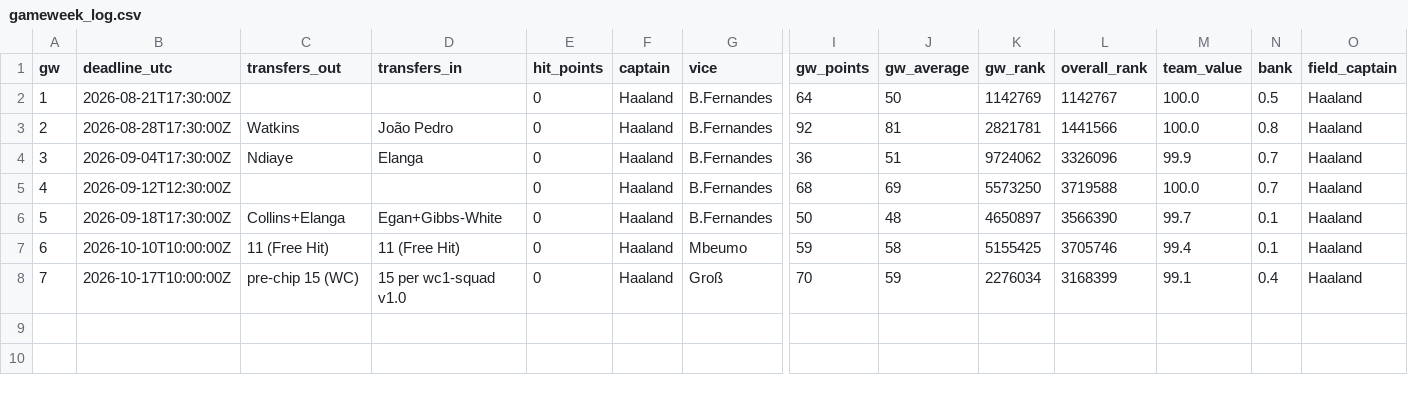
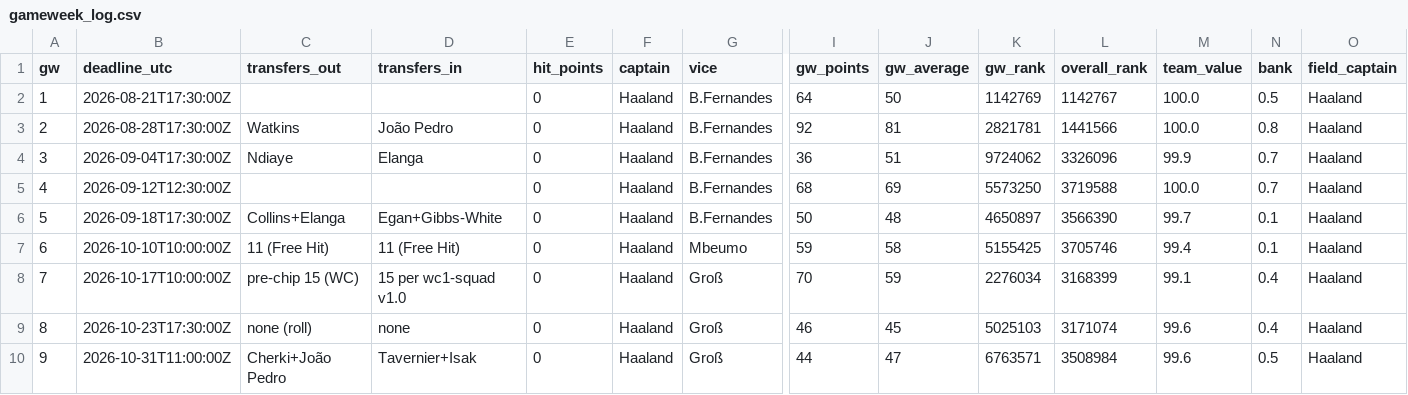
Before and after one commit to erikdekock/FPL2627, a CSV file: data/gameweek_log.csv, drawn as a sheet; only a part is shown, gaps mark what is left out; rows hold the shown columns only; the diff names each change by its address in the sheet, - before the commit and + after, or states it on an @@ line.

```diff
--- a/data/gameweek_log.csv
+++ b/data/gameweek_log.csv
+row 9: 8 | 2026-10-23T17:30:00Z | none (roll) | none | 0 | Haaland | Groß | 46 | 45 | 5025103 | 3171074 | 99.6 | 0.4 | Haaland
+row 10: 9 | 2026-10-31T11:00:00Z | Cherki+João Pedro | Tavernier+Isak | 0 | Haaland | Groß | 44 | 47 | 6763571 | 3508984 | 99.6 | 0.5 | Haaland
```
Also changed, not shown: data/decisions.csv, 2 other files.
